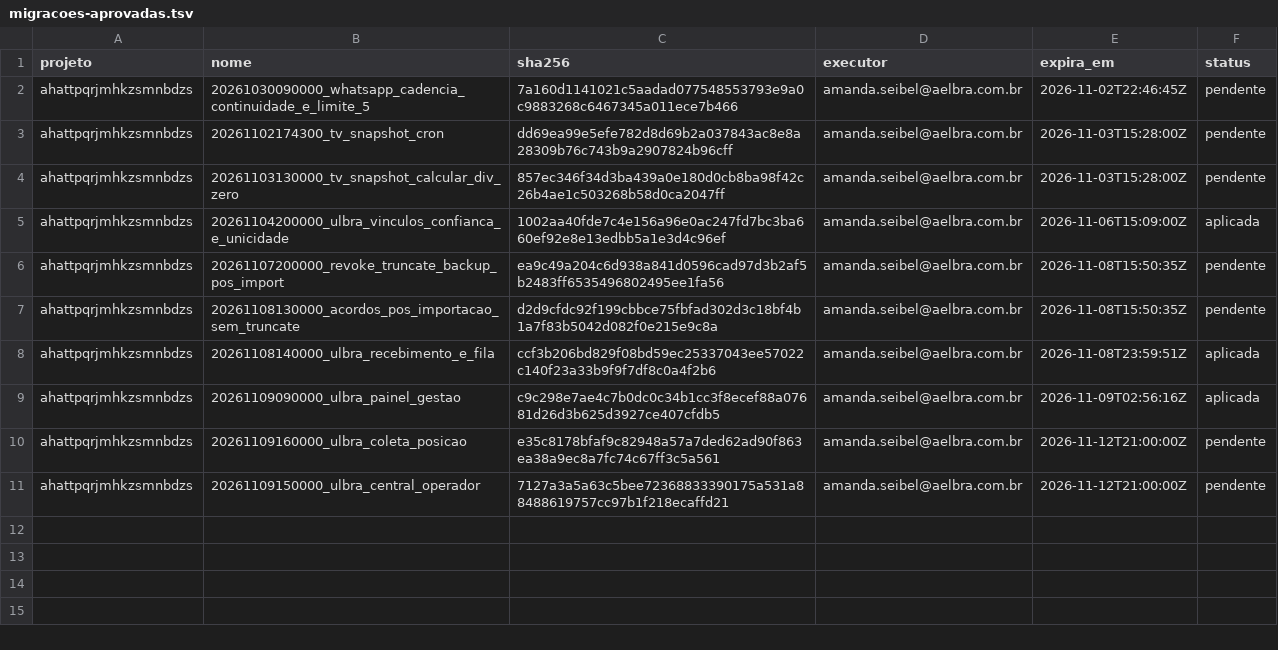
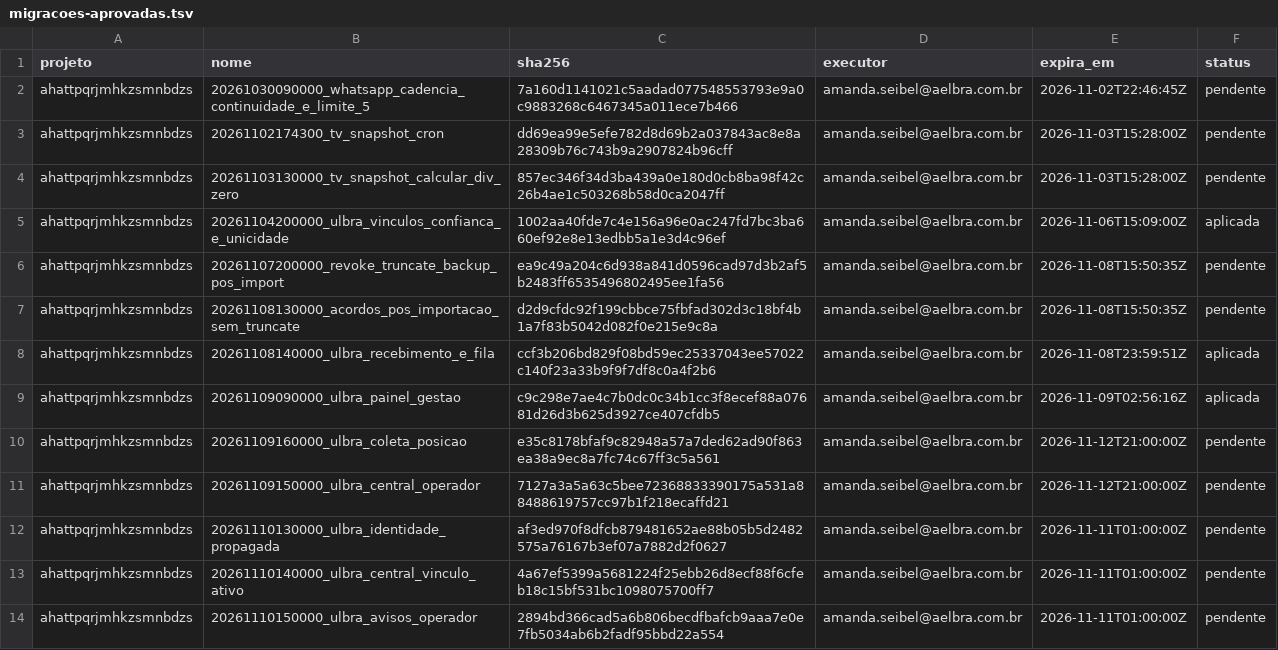
Before and after one commit to amandaseibel-dev/crm-reativa, a TSV file: docs/seguranca/migracoes-aprovadas.tsv, drawn as a sheet.

```diff
--- a/docs/seguranca/migracoes-aprovadas.tsv
+++ b/docs/seguranca/migracoes-aprovadas.tsv
@@ -11 +11,4 @@ ahattpqrjmhkzsmnbdzs	20261109160000_ulbra_coleta_posicao	e35c8178bfaf9c82948a57a
 ahattpqrjmhkzsmnbdzs	20261109150000_ulbra_central_operador	7127a3a5a63c5bee72368833390175a531a88488619757cc97b1f218ecaffd21	amanda.seibel@aelbra.com.br	2026-11-12T21:00:00Z	pendente
+ahattpqrjmhkzsmnbdzs	20261110130000_ulbra_identidade_propagada	af3ed970f8dfcb879481652ae88b05b5d2482575a76167b3ef07a7882d2f0627	amanda.seibel@aelbra.com.br	2026-11-11T01:00:00Z	pendente
+ahattpqrjmhkzsmnbdzs	20261110140000_ulbra_central_vinculo_ativo	4a67ef5399a5681224f25ebb26d8ecf88f6cfeb18c15bf531bc1098075700ff7	amanda.seibel@aelbra.com.br	2026-11-11T01:00:00Z	pendente
+ahattpqrjmhkzsmnbdzs	20261110150000_ulbra_avisos_operador	2894bd366cad5a6b806becdfbafcb9aaa7e0e7fb5034ab6b2fadf95bbd22a554	amanda.seibel@aelbra.com.br	2026-11-11T01:00:00Z	pendente
```
